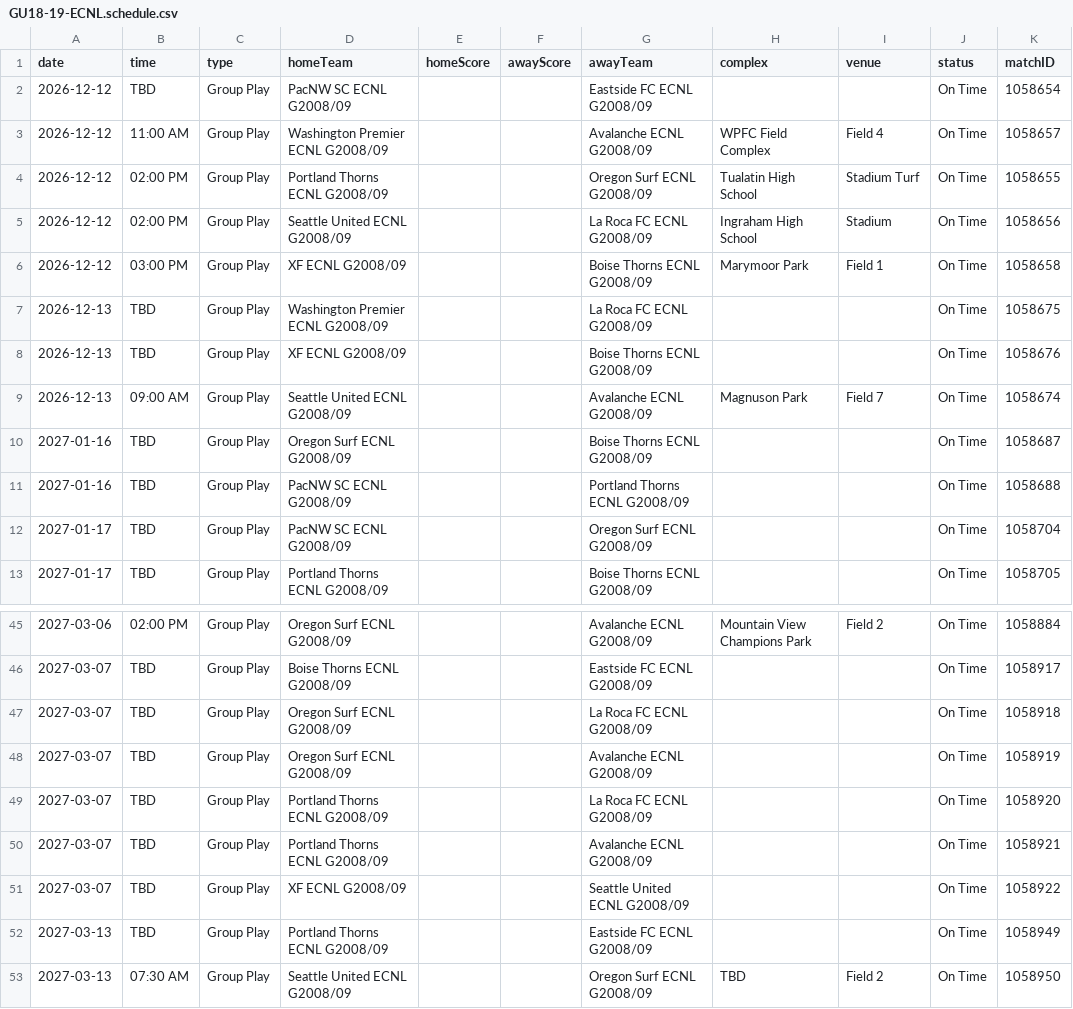
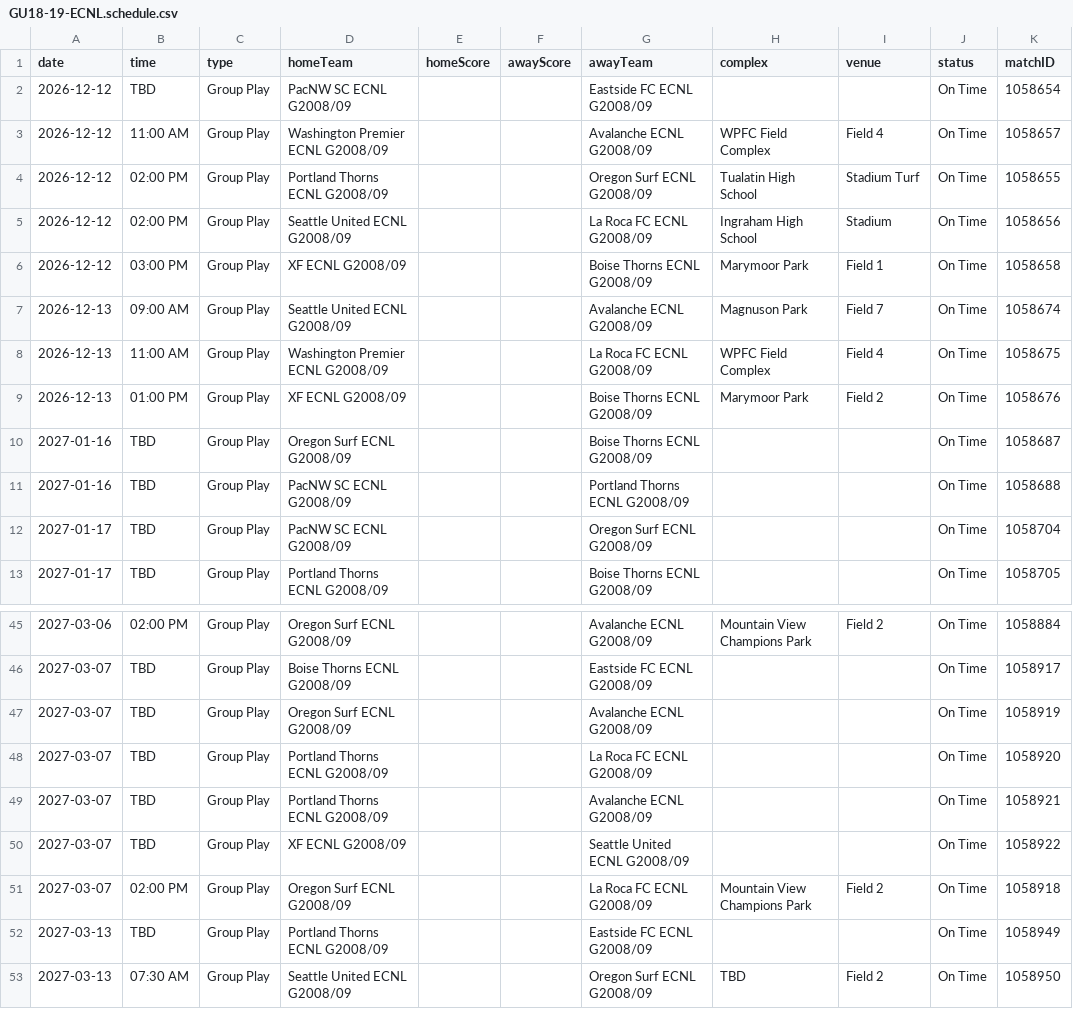
Before and after one commit to NextOneTwoLabs/ecnl-dashboard, a CSV file: export/2026-27/Northwest/GU18-19-ECNL.schedule.csv, drawn as a sheet; only a part is shown, gaps mark what is left out; removed rows and columns are numbered as before the commit, all else as after; the diff names each change by its address in the sheet, - before the commit and + after, or states it on an @@ line.

```diff
--- a/export/2026-27/Northwest/GU18-19-ECNL.schedule.csv
+++ b/export/2026-27/Northwest/GU18-19-ECNL.schedule.csv
-row 7: 2026-12-13 | TBD | Group Play | Washington Premier ECNL G2008/09 |  |  | La Roca FC ECNL G2008/09 |  |  | On Time | 1058675
-row 8: 2026-12-13 | TBD | Group Play | XF ECNL G2008/09 |  |  | Boise Thorns ECNL G2008/09 |  |  | On Time | 1058676
+row 8: 2026-12-13 | 11:00 AM | Group Play | Washington Premier ECNL G2008/09 |  |  | La Roca FC ECNL G2008/09 | WPFC Field Complex | Field 4 | On Time | 1058675
+row 9: 2026-12-13 | 01:00 PM | Group Play | XF ECNL G2008/09 |  |  | Boise Thorns ECNL G2008/09 | Marymoor Park | Field 2 | On Time | 1058676
-row 47: 2027-03-07 | TBD | Group Play | Oregon Surf ECNL G2008/09 |  |  | La Roca FC ECNL G2008/09 |  |  | On Time | 1058918
+row 51: 2027-03-07 | 02:00 PM | Group Play | Oregon Surf ECNL G2008/09 |  |  | La Roca FC ECNL G2008/09 | Mountain View Champions Park | Field 2 | On Time | 1058918
```
Also changed, not shown: export/2026-27/NorCal/GU16-ECNL.schedule.csv, export/2026-27/NorCal/GU17-ECNL.schedule.csv, 55 other files.
